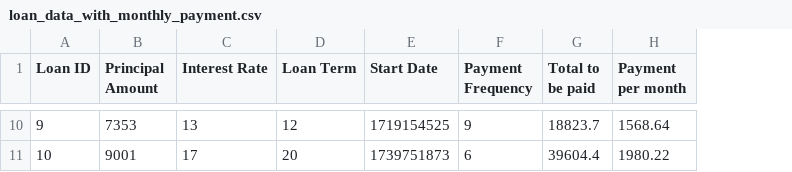
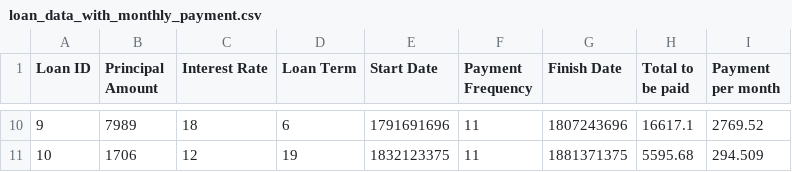
Before and after one commit to Ammarrrrrrr/LoanCalc-Final, a CSV file: out/loan_data_with_monthly_payment.csv, drawn as a sheet; only a part is shown, gaps mark what is left out; addresses are those after the commit; the diff covers the shown part only; the diff names each change by its address in the sheet, - before the commit and + after, or states it on an @@ line.

```diff
--- a/out/loan_data_with_monthly_payment.csv
+++ b/out/loan_data_with_monthly_payment.csv
+column G (Finish Date), rows 10-11: 1807243696 | 1881371375
-B10 (Principal Amount): 7353
+B10 (Principal Amount): 7989
-C10 (Interest Rate): 13
+C10 (Interest Rate): 18
-D10 (Loan Term): 12
+D10 (Loan Term): 6
-E10 (Start Date): 1719154525
+E10 (Start Date): 1791691696
-F10 (Payment Frequency): 9
+F10 (Payment Frequency): 11
-H10 (Total to be paid): 18823.7
+H10 (Total to be paid): 16617.1
-I10 (Payment per month): 1568.64
+I10 (Payment per month): 2769.52
-B11 (Principal Amount): 9001
+B11 (Principal Amount): 1706
-C11 (Interest Rate): 17
+C11 (Interest Rate): 12
-D11 (Loan Term): 20
+D11 (Loan Term): 19
-E11 (Start Date): 1739751873
+E11 (Start Date): 1832123375
-F11 (Payment Frequency): 6
+F11 (Payment Frequency): 11
-H11 (Total to be paid): 39604.4
+H11 (Total to be paid): 5595.68
-I11 (Payment per month): 1980.22
+I11 (Payment per month): 294.509
```
Also changed, not shown: 54 edited cells elsewhere in this file, out/loans.csv, 6 other files.
